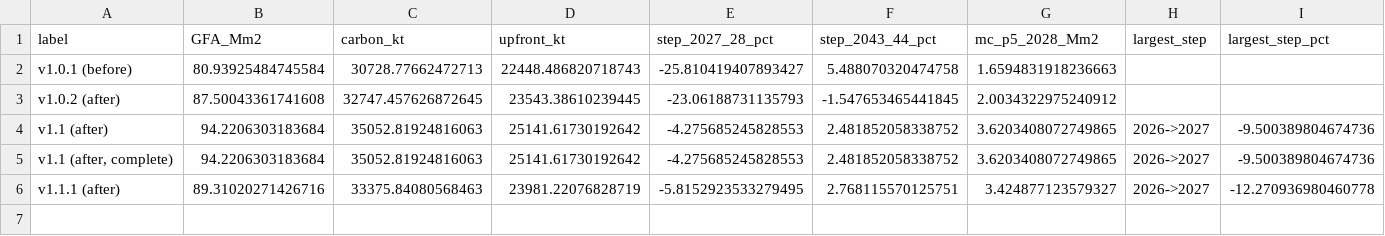
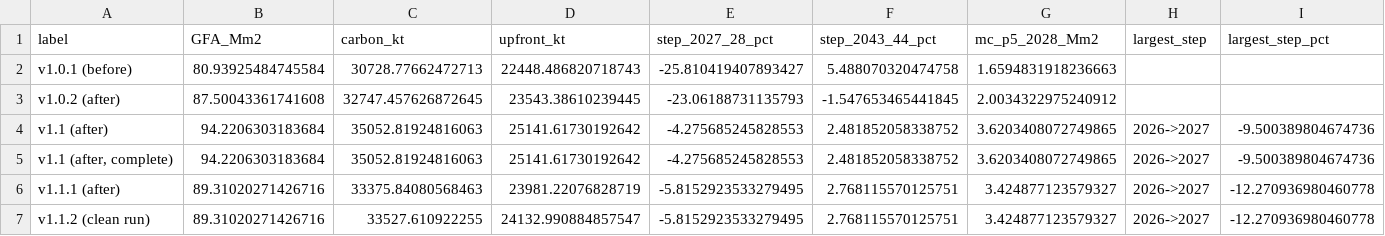
Before and after one commit to GerasimosChristoforatos/Pathway-Paper, a CSV file: outputs/step_report.csv, drawn as a sheet; only a part is shown; rows hold the shown columns only; the diff names each change by its address in the sheet, - before the commit and + after, or states it on an @@ line.

Commit message:
v1.1.2: clean full run outputs and CHANGELOG

```diff
--- a/outputs/step_report.csv
+++ b/outputs/step_report.csv
+row 7: v1.1.2 (clean run) | 89.31020271426716 | 33527.610922255 | 24132.990884857547 | -5.8152923533279495 | 2.768115570125751 | 3.424877123579327 | 2026->2027 | -12.270936980460778
```
Also changed, not shown: outputs/montecarlo_draws.csv, outputs/montecarlo_draws_S1.csv, 17 other files.
